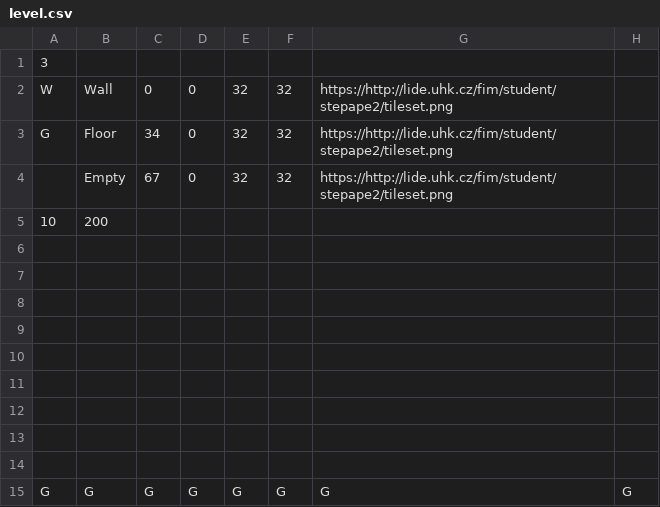
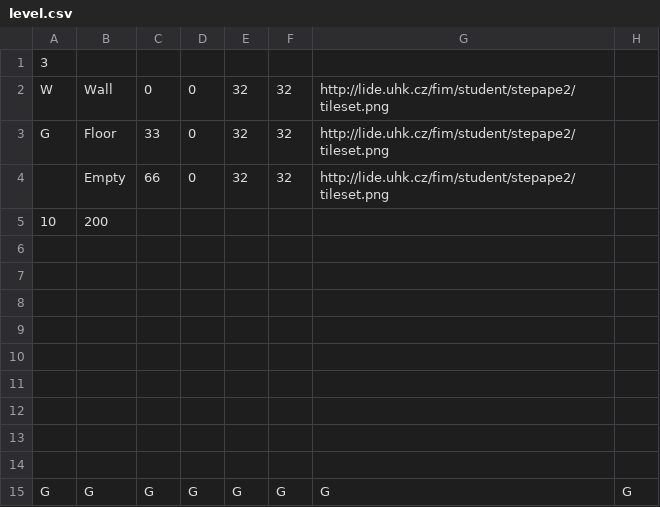
Before and after one commit to Toskin/flappybird, a CSV file: level.csv, drawn as a sheet; only a part is shown; the diff names each change by its address in the sheet, - before the commit and + after, or states it on an @@ line.

Commit message:
1.12.2016 Pridani a modifikace tilu. Uprava level.csv pro odstraneni chyb. Navazana grafika.

```diff
--- a/level.csv
+++ b/level.csv
-G2:G4: https://http://lide.uhk.cz/fim/student/stepape2/tileset.png
+G2:G4: http://lide.uhk.cz/fim/student/stepape2/tileset.png
-C3: 34
+C3: 33
-C4: 67
+C4: 66
```
Also changed, not shown: 4 other files.
